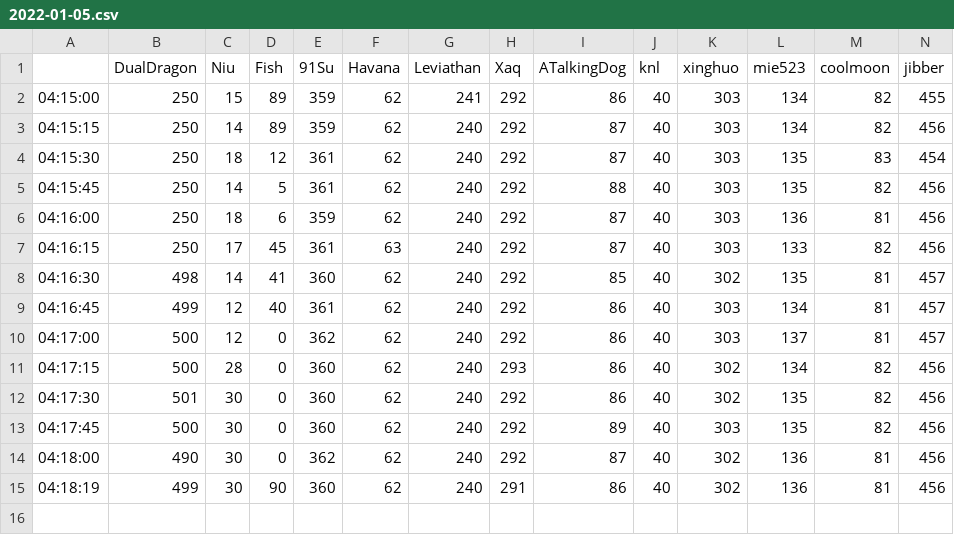
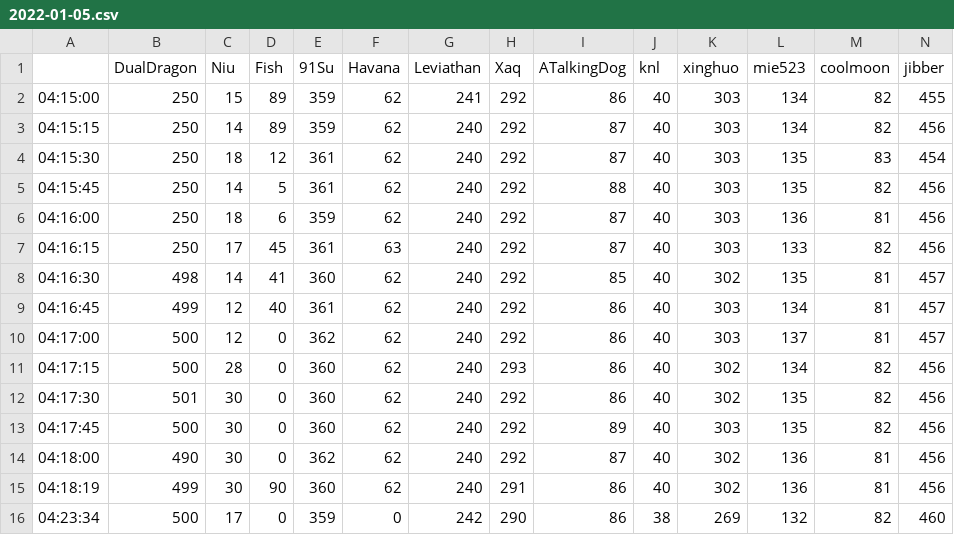
Before and after one commit to TimandXiyu/HiveData, a CSV file: data/2022-01-05.csv, drawn as a sheet; only a part is shown; rows hold the shown columns only; the diff names each change by its address in the sheet, - before the commit and + after, or states it on an @@ line.

```diff
--- a/data/2022-01-05.csv
+++ b/data/2022-01-05.csv
+row 16: 04:23:34 | 500 | 17 | 0 | 359 | 0 | 242 | 290 | 86 | 38 | 269 | 132 | 82 | 460
```
Also changed, not shown: 6 other files.
